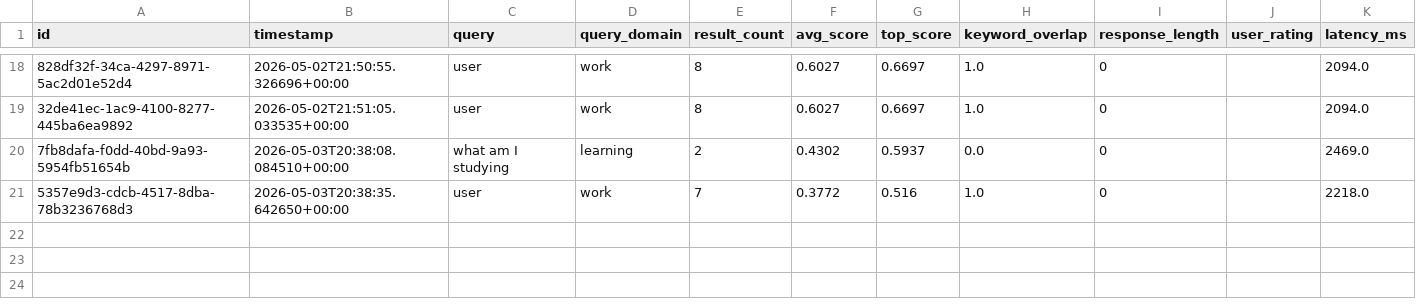
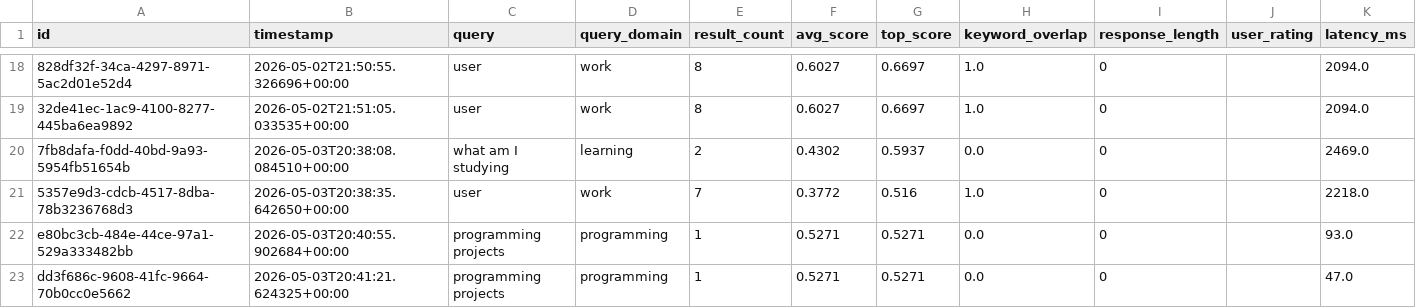
Before and after one commit to Taha2053/LocMemory, a CSV file: data/retrieval_log.csv, drawn as a sheet; only a part is shown, gaps mark what is left out; the diff names each change by its address in the sheet, - before the commit and + after, or states it on an @@ line.

```diff
--- a/data/retrieval_log.csv
+++ b/data/retrieval_log.csv
+row 22: e80bc3cb-484e-44ce-97a1-529a333482bb | 2026-05-03T20:40:55.902684+00:00 | programming projects | programming | 1 | 0.5271 | 0.5271 | 0.0 | 0 |  | 93.0
+row 23: dd3f686c-9608-41fc-9664-70b0cc0e5662 | 2026-05-03T20:41:21.624325+00:00 | programming projects | programming | 1 | 0.5271 | 0.5271 | 0.0 | 0 |  | 47.0
```
